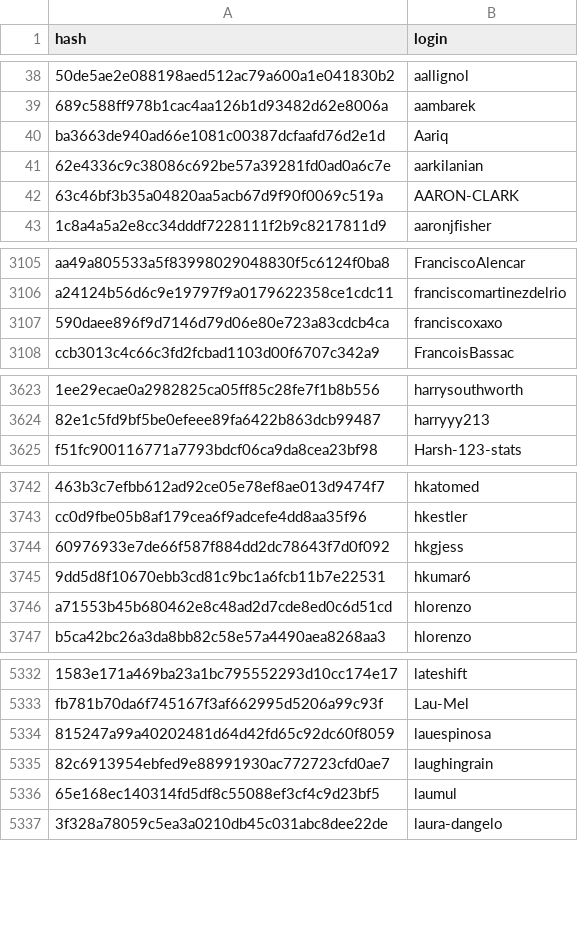
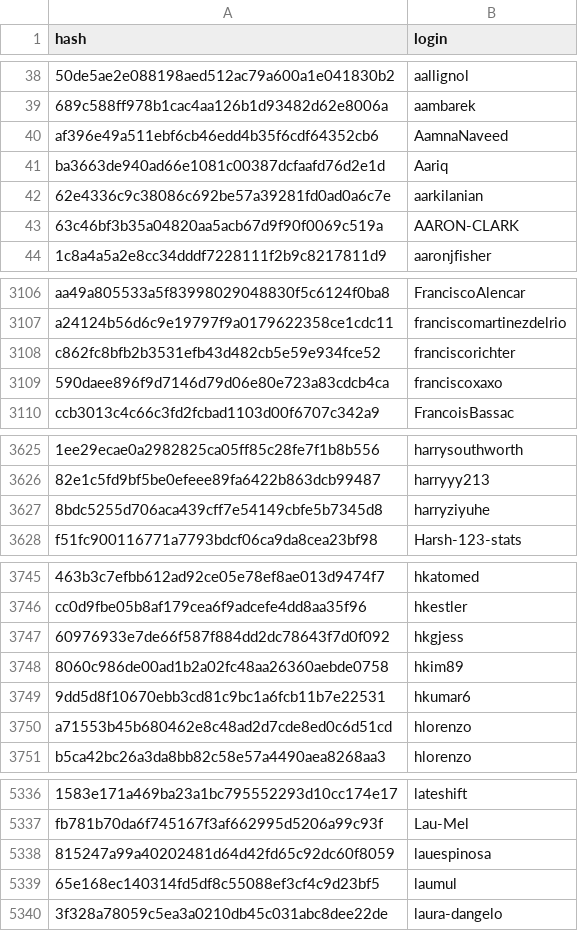
Before and after one commit to r-universe-org/cran-to-git, a CSV file: maintainers.csv, drawn as a sheet; only a part is shown, gaps mark what is left out; removed rows and columns are numbered as before the commit, all else as after; the diff covers the shown part only; the diff names each change by its address in the sheet, - before the commit and + after, or states it on an @@ line.

```diff
--- a/maintainers.csv
+++ b/maintainers.csv
+row 40: af396e49a511ebf6cb46edd4b35f6cdf64352cb6 | AamnaNaveed
+row 3108: c862fc8bfb2b3531efb43d482cb5e59e934fce52 | franciscorichter
+row 3627: 8bdc5255d706aca439cff7e54149cbfe5b7345d8 | harryziyuhe
+row 3748: 8060c986de00ad1b2a02fc48aa26360aebde0758 | hkim89
-row 5335: 82c6913954ebfed9e88991930ac772723cfd0ae7 | laughingrain
```
Also changed, not shown: 3 added rows elsewhere in this file.
